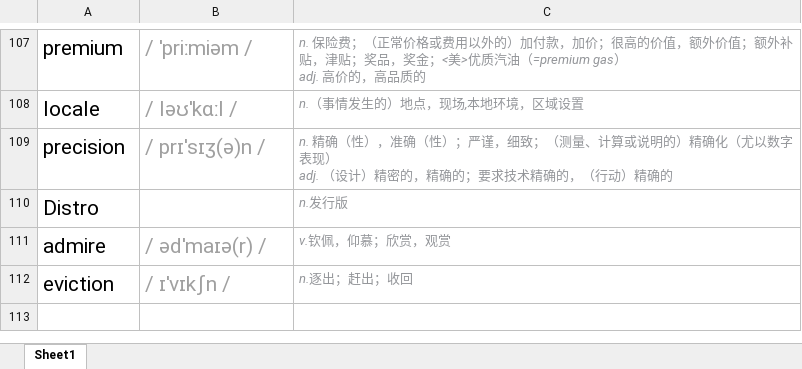
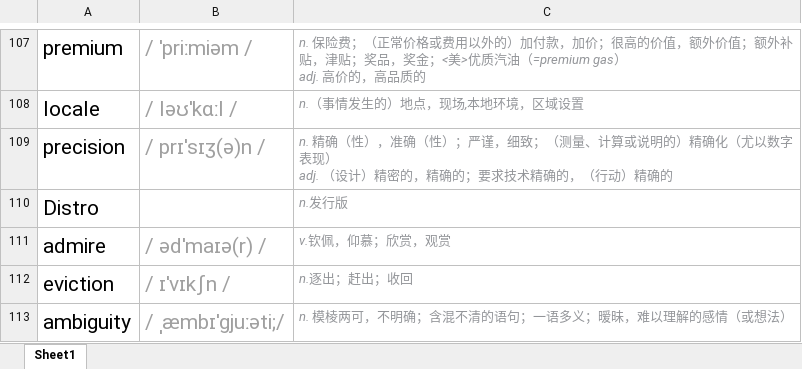
Before and after one commit to CorruptBytes/note, an Excel workbook: 单词.xlsm, sheet Sheet1, drawn as a sheet; only a part is shown, gaps mark what is left out; values as stored, in another font and other column widths than the file's, no borders; conditional formats not drawn; the diff names each change by its address in the sheet, - before the commit and + after, or states it on an @@ line.

```diff
--- a/单词.xlsm (sheet Sheet1)
+++ b/单词.xlsm (sheet Sheet1)
+row 113: ambiguity | / ˌæmbɪˈɡjuːəti;/ | n. 模棱两可，不明确；含混不清的语句；一语多义；暧昧，难以理解的感情（或想法）
```
Also changed, not shown: 4 other files.
